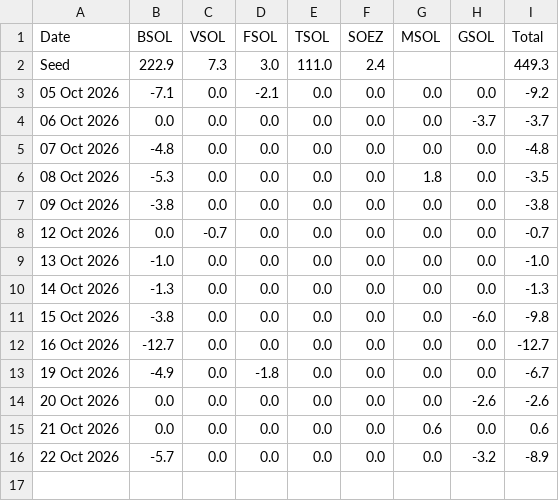
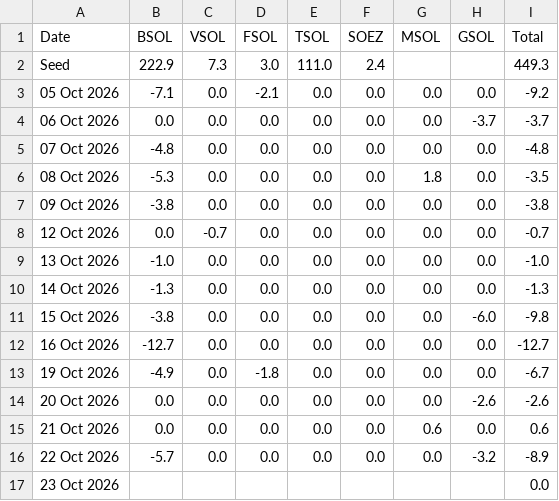
Before and after one commit to haturatu/crypto-etf-flow, a CSV file: etf_sol.csv, drawn as a sheet.

```diff
--- a/etf_sol.csv
+++ b/etf_sol.csv
@@ -16 +16,2 @@ Seed,222.9,7.3,3.0,111.0,2.4,,,449.3
 22 Oct 2026,-5.7,0.0,0.0,0.0,0.0,0.0,-3.2,-8.9
+23 Oct 2026,,,,,,,,0.0
```
Also changed, not shown: etf_btc.csv, etf_eth.csv.
